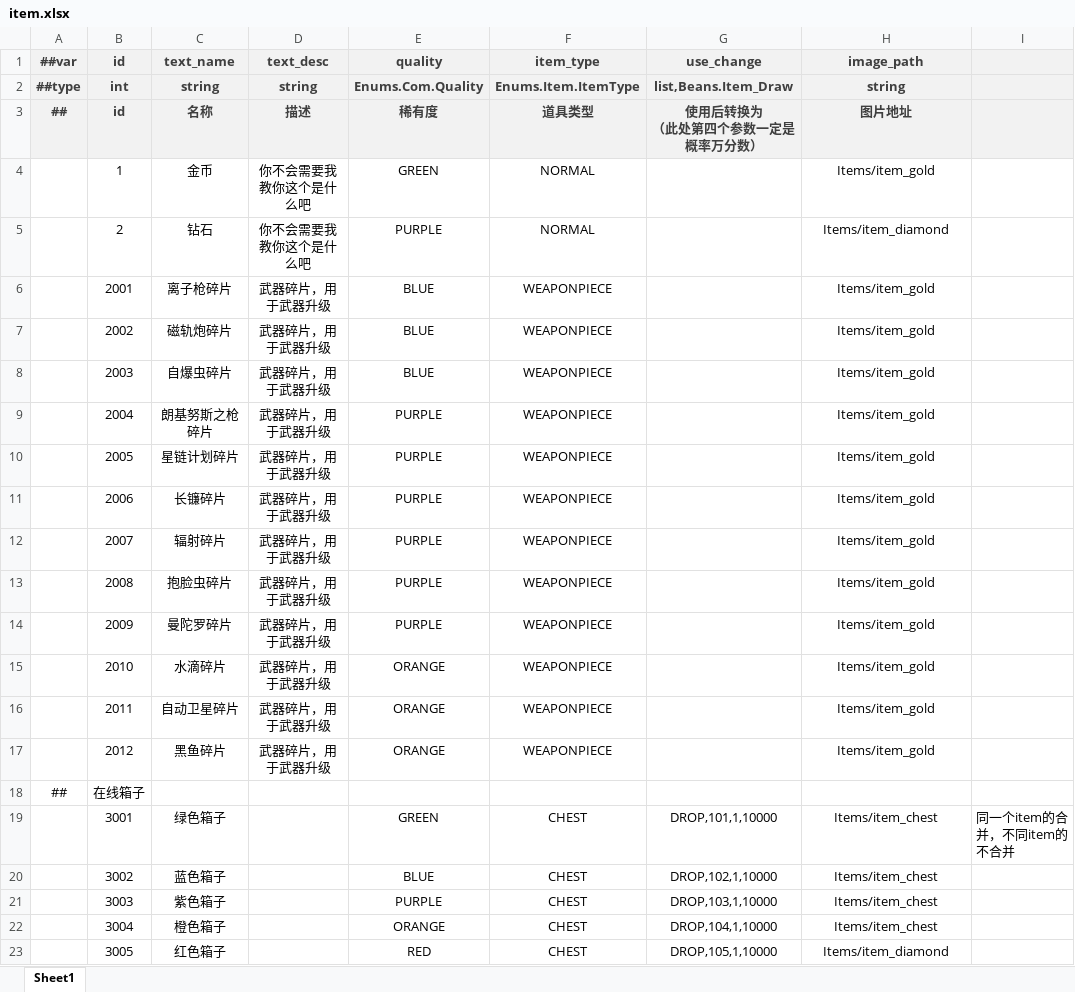
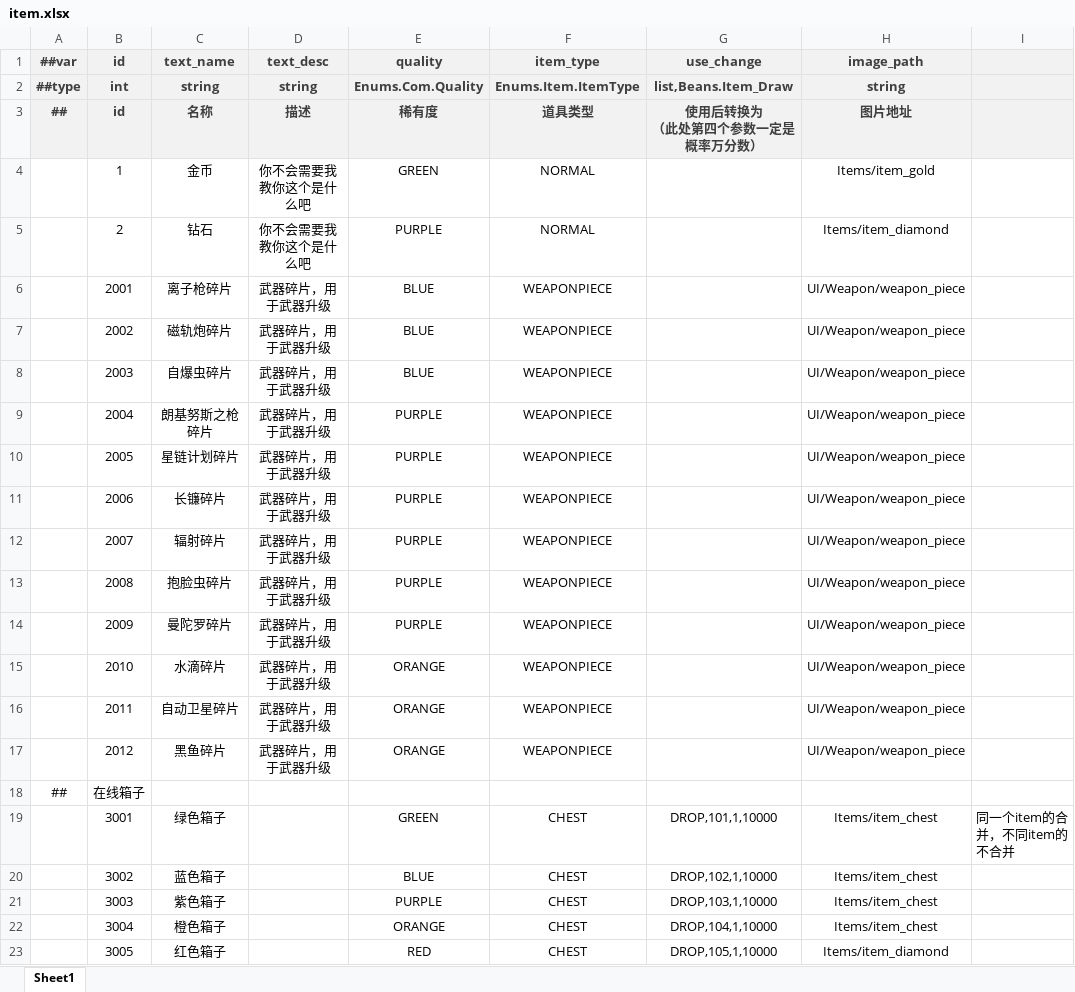
Before and after one commit to BroochWu/ZiStar, an Excel workbook: _ConfigExcels/Datas/item.xlsx, sheet Sheet1, drawn as a sheet; values as stored, in another font and other column widths than the file's, no borders; the diff names each change by its address in the sheet, - before the commit and + after, or states it on an @@ line.

```diff
--- a/_ConfigExcels/Datas/item.xlsx (sheet Sheet1)
+++ b/_ConfigExcels/Datas/item.xlsx (sheet Sheet1)
-H6:H17 (image_path): Items/item_gold
+H6:H17 (image_path): UI/Weapon/weapon_piece
```
Also changed, not shown: 1 other file.
